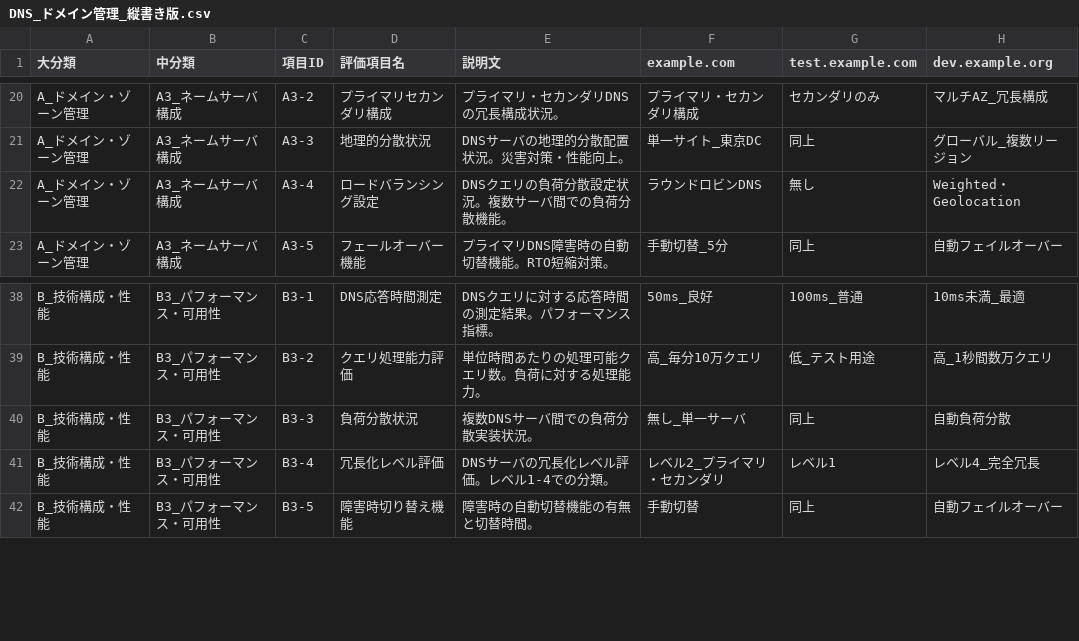
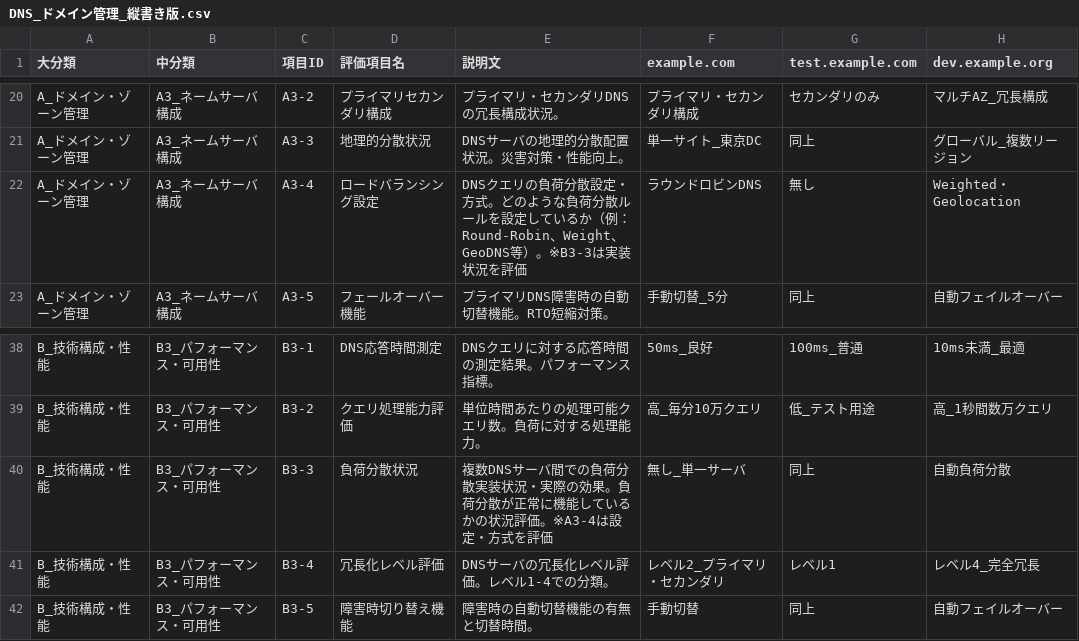
Before and after one commit to hijiri0404/claude2025, a CSV file: DNS_ドメイン管理_縦書き版.csv, drawn as a sheet; only a part is shown, gaps mark what is left out.

```diff
--- a/DNS_ドメイン管理_縦書き版.csv
+++ b/DNS_ドメイン管理_縦書き版.csv
@@ -21,3 +21,3 @@ A_ドメイン・ゾーン管理,A3_ネームサーバ構成,A3-2,プライマ
 A_ドメイン・ゾーン管理,A3_ネームサーバ構成,A3-3,地理的分散状況,DNSサーバの地理的分散配置状況。災害対策・性能向上。,単一サイト_東京DC,同上,グローバル_複数リージョン
-A_ドメイン・ゾーン管理,A3_ネームサーバ構成,A3-4,ロードバランシング設定,DNSクエリの負荷分散設定状況。複数サーバ間での負荷分散機能。,ラウンドロビンDNS,無し,Weighted・Geolocation
+A_ドメイン・ゾーン管理,A3_ネームサーバ構成,A3-4,ロードバランシング設定,DNSクエリの負荷分散設定・方式。どのような負荷分散ルールを設定しているか（例：Round-Robin、Weight、GeoDNS等）。※B3-3は実装状況を評価,ラウンドロビンDNS,無し,Weighted・Geolocation
 A_ドメイン・ゾーン管理,A3_ネームサーバ構成,A3-5,フェールオーバー機能,プライマリDNS障害時の自動切替機能。RTO短縮対策。,手動切替_5分,同上,自動フェイルオーバー
@@ -39,3 +39,3 @@ B_技術構成・性能,B3_パフォーマンス・可用性,B3-1,DNS応答時
 B_技術構成・性能,B3_パフォーマンス・可用性,B3-2,クエリ処理能力評価,単位時間あたりの処理可能クエリ数。負荷に対する処理能力。,高_毎分10万クエリ,低_テスト用途,高_1秒間数万クエリ
-B_技術構成・性能,B3_パフォーマンス・可用性,B3-3,負荷分散状況,複数DNSサーバ間での負荷分散実装状況。,無し_単一サーバ,同上,自動負荷分散
+B_技術構成・性能,B3_パフォーマンス・可用性,B3-3,負荷分散状況,複数DNSサーバ間での負荷分散実装状況・実際の効果。負荷分散が正常に機能しているかの状況評価。※A3-4は設定・方式を評価,無し_単一サーバ,同上,自動負荷分散
 B_技術構成・性能,B3_パフォーマンス・可用性,B3-4,冗長化レベル評価,DNSサーバの冗長化レベル評価。レベル1-4での分類。,レベル2_プライマリ・セカンダリ,レベル1,レベル4_完全冗長
```
